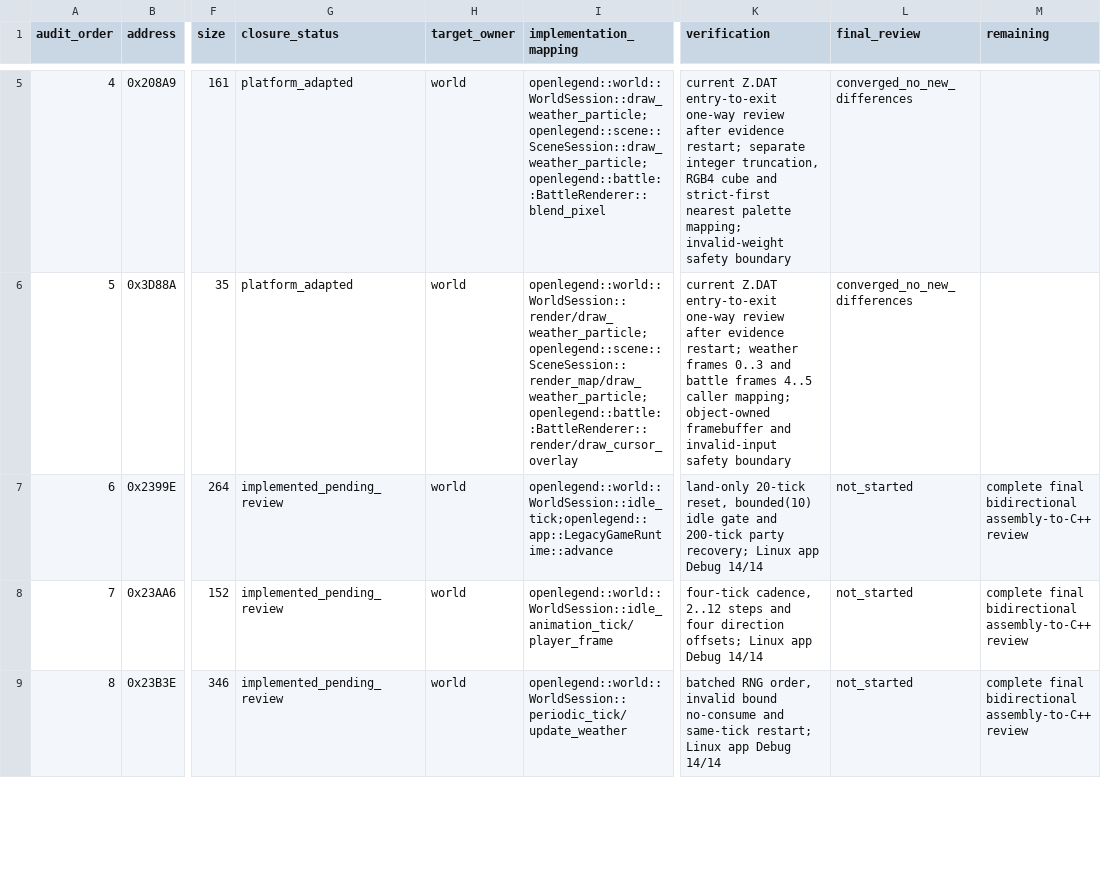
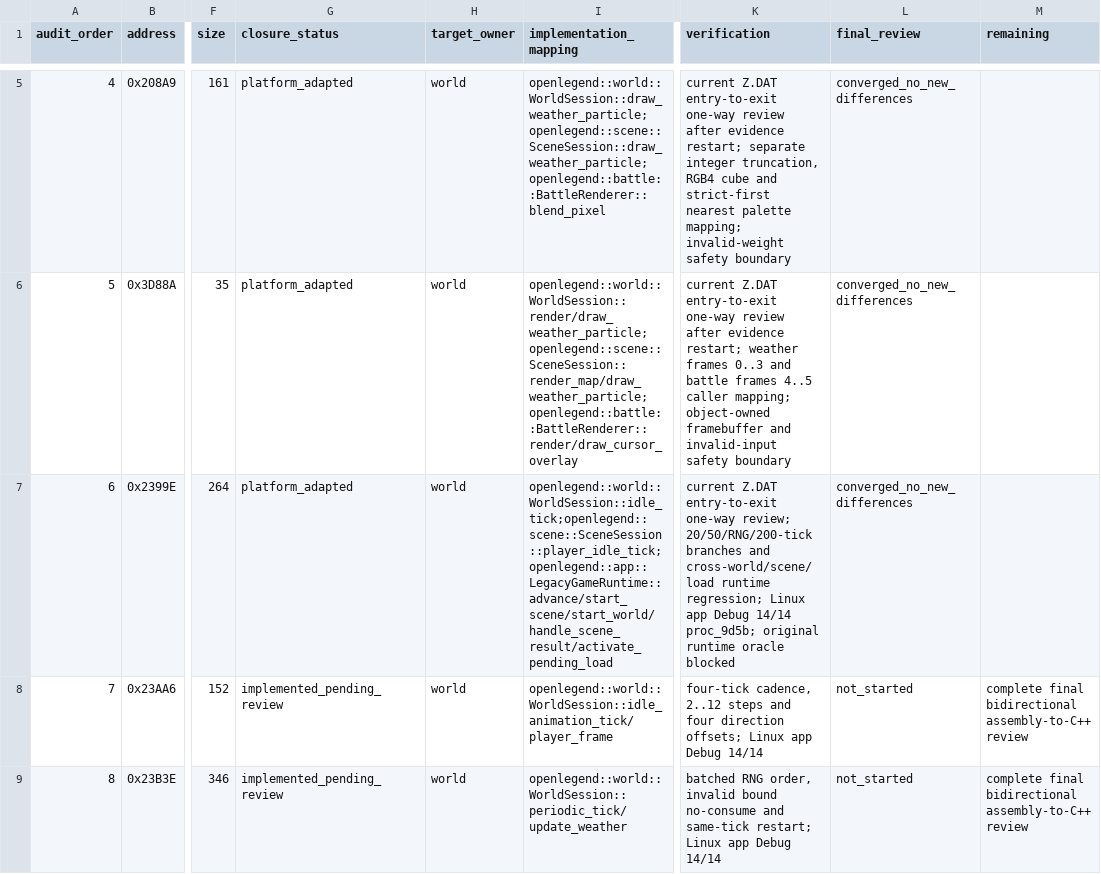
Before and after one commit to Ouroboros/OpenLegend, a TSV file: research/inventory/world-map-closure.tsv, drawn as a sheet; only a part is shown, gaps mark what is left out; the diff covers the shown part only; the diff names each change by its address in the sheet, - before the commit and + after, or states it on an @@ line.

Commit message:
fix: 按原版保持跨场景体力恢复计数
1. 将200 tick体力恢复计数提升为runtime唯一会话瞬态，并在world、scene与运行中读档边界同步。
2. 增加跨world/scene/读档连续性回归，完成sub_2399E与sub_3D612证据及closure传播。

```diff
--- a/research/inventory/world-map-closure.tsv
+++ b/research/inventory/world-map-closure.tsv
-G7 (closure_status): implemented_pending_review
+G7 (closure_status): platform_adapted
-I7 (implementation_mapping): openlegend::world::WorldSession::idle_tick;openlegend::app::LegacyGameRuntime::advance
+I7 (implementation_mapping): openlegend::world::WorldSession::idle_tick;openlegend::scene::SceneSession::player_idle_tick;openlegend::app::LegacyGameRuntime::advance/start_scene/start_world/handle_scene_result/activate_pending_load
-K7 (verification): land-only 20-tick reset, bounded(10) idle gate and 200-tick party recovery; Linux app Debug 14/14
+K7 (verification): current Z.DAT entry-to-exit one-way review; 20/50/RNG/200-tick branches and cross-world/scene/load runtime regression; Linux app Debug 14/14 proc_9d5b; original runtime oracle blocked
-L7 (final_review): not_started
+L7 (final_review): converged_no_new_differences
-M7 (remaining): complete final bidirectional assembly-to-C++ review
+M7 (remaining): (empty)
```
Also changed, not shown: 4 edited cells elsewhere in this file, research/inventory/runtime-audio-closure.tsv, research/inventory/scene-event-closure.tsv, 8 other files.
